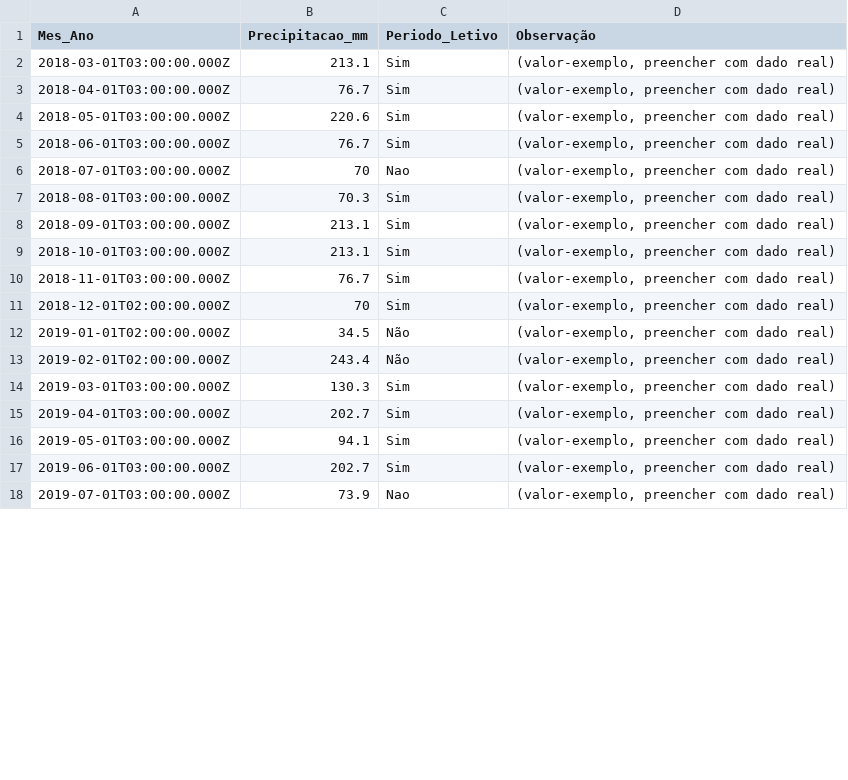
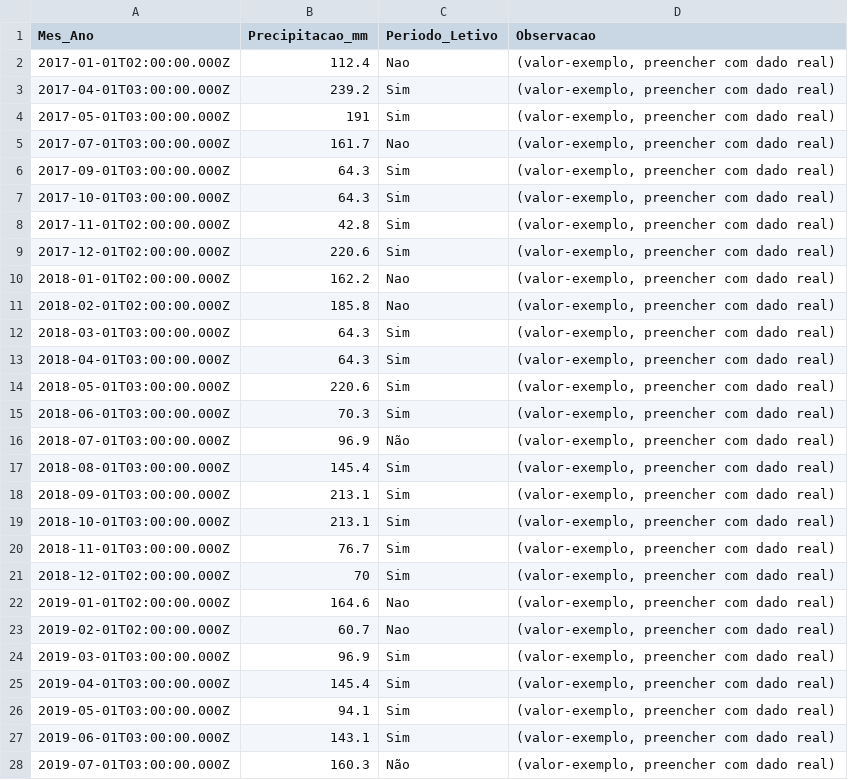
Before and after one commit to adinailson88/malha-previsao-custos, a CSV file: dados_csv/contexto_sazonal.csv, drawn as a sheet; only a part is shown; the diff covers the shown part only.

```diff
--- a/dados_csv/contexto_sazonal.csv
+++ b/dados_csv/contexto_sazonal.csv
@@ -1,8 +1,18 @@
-Mes_Ano,Precipitacao_mm,Periodo_Letivo,Observação
-2018-03-01T03:00:00.000Z,213.1,Sim,"(valor-exemplo, preencher com dado real)"
-2018-04-01T03:00:00.000Z,76.7,Sim,"(valor-exemplo, preencher com dado real)"
+Mes_Ano,Precipitacao_mm,Periodo_Letivo,Observacao
+2017-01-01T02:00:00.000Z,112.4,Nao,"(valor-exemplo, preencher com dado real)"
+2017-04-01T03:00:00.000Z,239.2,Sim,"(valor-exemplo, preencher com dado real)"
+2017-05-01T03:00:00.000Z,191,Sim,"(valor-exemplo, preencher com dado real)"
+2017-07-01T03:00:00.000Z,161.7,Nao,"(valor-exemplo, preencher com dado real)"
+2017-09-01T03:00:00.000Z,64.3,Sim,"(valor-exemplo, preencher com dado real)"
+2017-10-01T03:00:00.000Z,64.3,Sim,"(valor-exemplo, preencher com dado real)"
+2017-11-01T02:00:00.000Z,42.8,Sim,"(valor-exemplo, preencher com dado real)"
+2017-12-01T02:00:00.000Z,220.6,Sim,"(valor-exemplo, preencher com dado real)"
+2018-01-01T02:00:00.000Z,162.2,Nao,"(valor-exemplo, preencher com dado real)"
+2018-02-01T02:00:00.000Z,185.8,Nao,"(valor-exemplo, preencher com dado real)"
+2018-03-01T03:00:00.000Z,64.3,Sim,"(valor-exemplo, preencher com dado real)"
+2018-04-01T03:00:00.000Z,64.3,Sim,"(valor-exemplo, preencher com dado real)"
 2018-05-01T03:00:00.000Z,220.6,Sim,"(valor-exemplo, preencher com dado real)"
-2018-06-01T03:00:00.000Z,76.7,Sim,"(valor-exemplo, preencher com dado real)"
-2018-07-01T03:00:00.000Z,70,Nao,"(valor-exemplo, preencher com dado real)"
-2018-08-01T03:00:00.000Z,70.3,Sim,"(valor-exemplo, preencher com dado real)"
+2018-06-01T03:00:00.000Z,70.3,Sim,"(valor-exemplo, preencher com dado real)"
+2018-07-01T03:00:00.000Z,96.9,Não,"(valor-exemplo, preencher com dado real)"
+2018-08-01T03:00:00.000Z,145.4,Sim,"(valor-exemplo, preencher com dado real)"
 2018-09-01T03:00:00.000Z,213.1,Sim,"(valor-exemplo, preencher com dado real)"
@@ -11,8 +21,8 @@
 2018-12-01T02:00:00.000Z,70,Sim,"(valor-exemplo, preencher com dado real)"
-2019-01-01T02:00:00.000Z,34.5,Não,"(valor-exemplo, preencher com dado real)"
-2019-02-01T02:00:00.000Z,243.4,Não,"(valor-exemplo, preencher com dado real)"
-2019-03-01T03:00:00.000Z,130.3,Sim,"(valor-exemplo, preencher com dado real)"
-2019-04-01T03:00:00.000Z,202.7,Sim,"(valor-exemplo, preencher com dado real)"
+2019-01-01T02:00:00.000Z,164.6,Nao,"(valor-exemplo, preencher com dado real)"
+2019-02-01T02:00:00.000Z,60.7,Nao,"(valor-exemplo, preencher com dado real)"
+2019-03-01T03:00:00.000Z,96.9,Sim,"(valor-exemplo, preencher com dado real)"
+2019-04-01T03:00:00.000Z,145.4,Sim,"(valor-exemplo, preencher com dado real)"
 2019-05-01T03:00:00.000Z,94.1,Sim,"(valor-exemplo, preencher com dado real)"
-2019-06-01T03:00:00.000Z,202.7,Sim,"(valor-exemplo, preencher com dado real)"
-2019-07-01T03:00:00.000Z,73.9,Nao,"(valor-exemplo, preencher com dado real)"
+2019-06-01T03:00:00.000Z,143.1,Sim,"(valor-exemplo, preencher com dado real)"
+2019-07-01T03:00:00.000Z,160.3,Não,"(valor-exemplo, preencher com dado real)"
```
Also changed, not shown: 87 edited cells elsewhere in this file, dados_csv/filtros_disponiveis.csv, dados_csv/previsao_custo_detalhes.csv, 10 other files.
